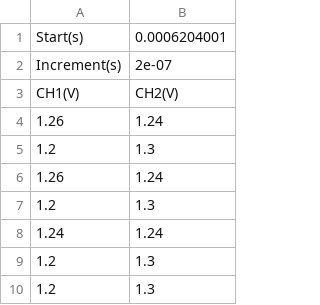
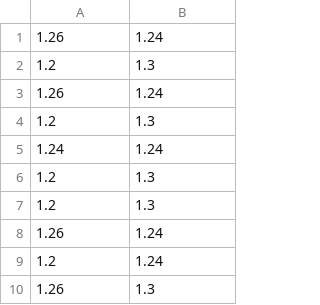
Before and after one commit to angelofrizzo/Laboratorio-2, a CSV file: resistenza2/resistenza2_0.csv, drawn as a sheet; only a part is shown; the shorter side is filled out with more unchanged rows; the diff names each change by its address in the sheet, - before the commit and + after, or states it on an @@ line.

```diff
--- a/resistenza2/resistenza2_0.csv
+++ b/resistenza2/resistenza2_0.csv
-row 1: Start(s) | 0.0006204001
-row 2: Increment(s) | 2e-07
-row 3: CH1(V) | CH2(V)
```
Also changed, not shown: 2 other files.
